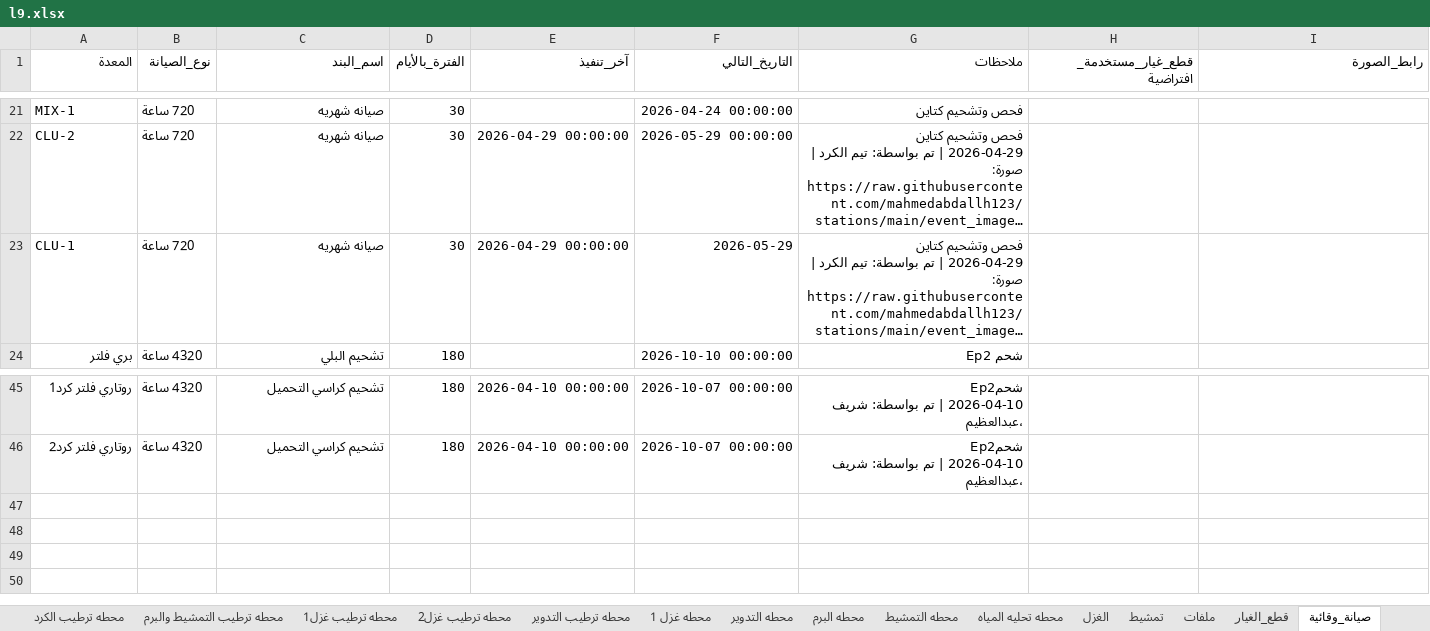
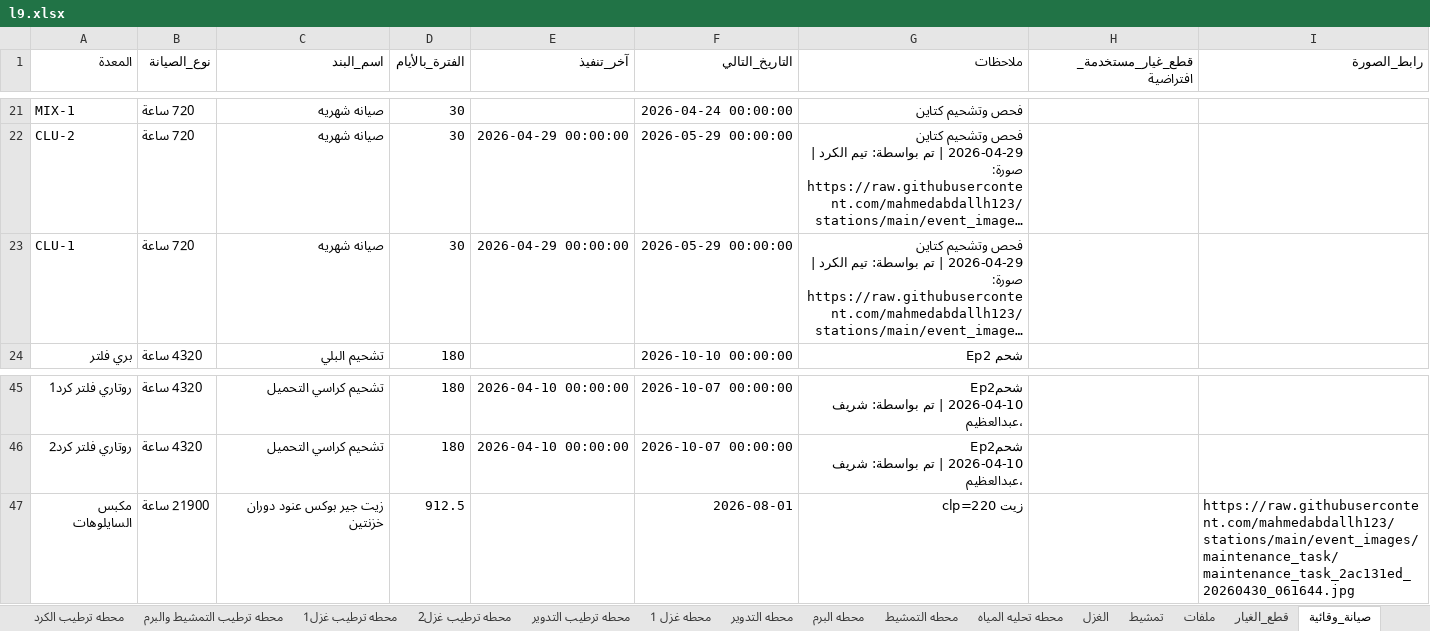
Before and after one commit to mahmedabdallh123/stations, an Excel workbook: l9.xlsx, sheet صيانة_وقائية, drawn as a sheet; only a part is shown, gaps mark what is left out; long unchanged cells end in …; values as stored, in another font and other column widths than the file's, no borders; the diff names each change by its address in the sheet, - before the commit and + after, or states it on an @@ line.

Commit message:
تحديث البيانات - 2026-04-30 06:16:48

```diff
--- a/l9.xlsx (sheet صيانة_وقائية)
+++ b/l9.xlsx (sheet صيانة_وقائية)
-F23 (التاريخ_التالي): 2026-05-29
+F23 (التاريخ_التالي): 2026-05-29 00:00:00
+row 47: مكبس السايلوهات | 21900 ساعة | زيت جير بوكس عنود دوران خزنتين | 912.5 |  | 2026-08-01 | زيت clp=220 |  | https://raw.githubusercontent.com/mahmedabdallh123/stations/main/event_images/maintenance_task/maintenance_task_2ac131ed_20260430_061644.jpg
```
